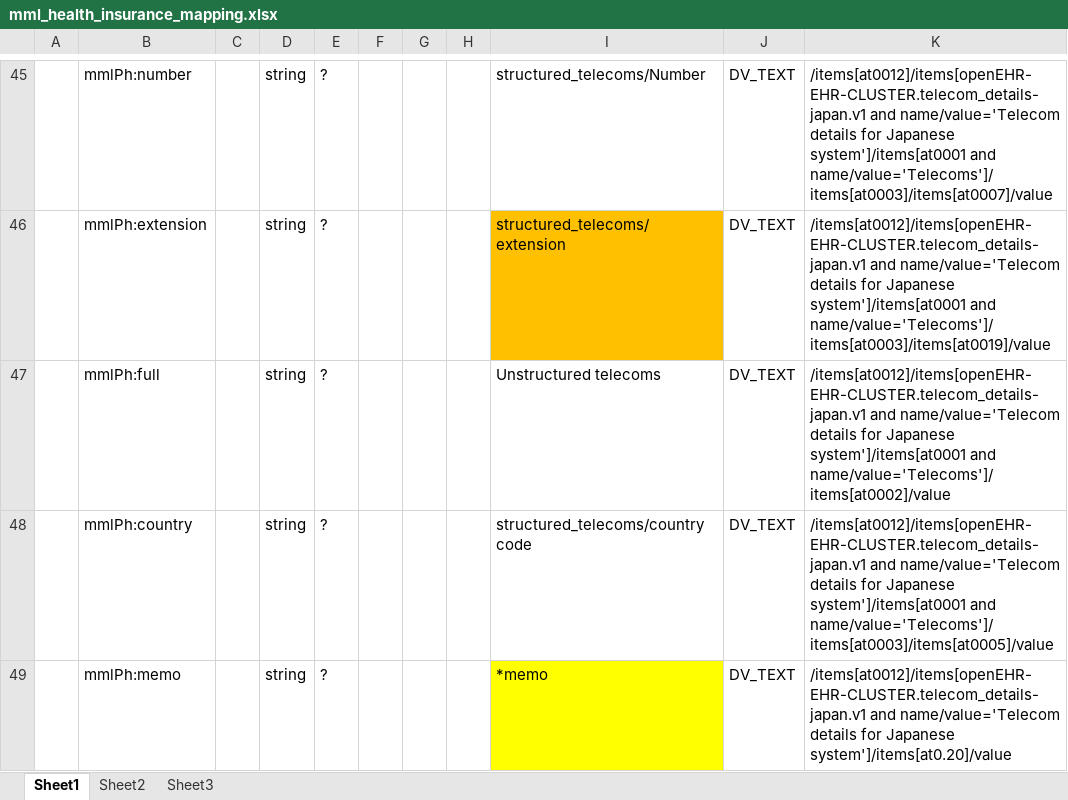
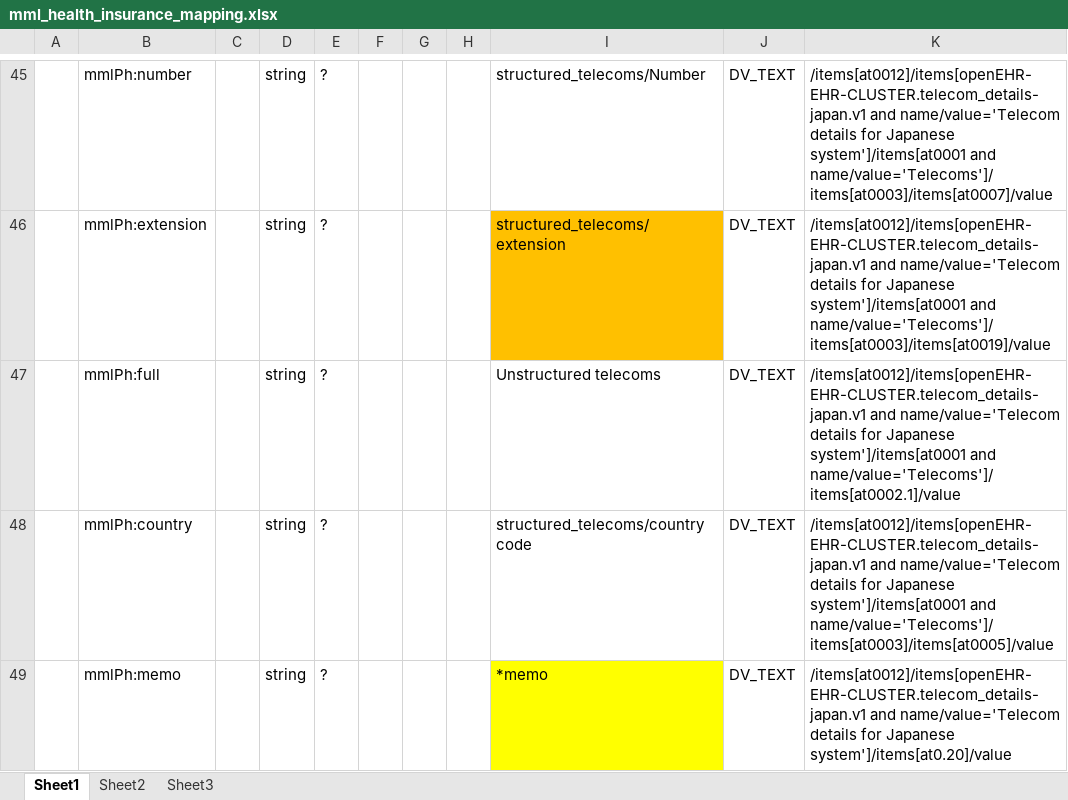
Before and after one commit to skoba/mml, an Excel workbook: mapping/mml_health_insurance_mapping.xlsx, sheet Sheet1, drawn as a sheet; only a part is shown, gaps mark what is left out; values as stored, in another font and other column widths than the file's, no borders; the diff covers the shown part only; the diff names each change by its address in the sheet, - before the commit and + after, or states it on an @@ line.

Commit message:
insurance module mappings

```diff
--- a/mapping/mml_health_insurance_mapping.xlsx (sheet Sheet1)
+++ b/mapping/mml_health_insurance_mapping.xlsx (sheet Sheet1)
-K47: …system']/items[at0001 and name/value='Telecoms']/items[at0002]/value
+K47: …system']/items[at0001 and name/value='Telecoms']/items[at0002.1]/value
```
Also changed, not shown: 2 edited cells elsewhere in this sheet, 1 other file.
